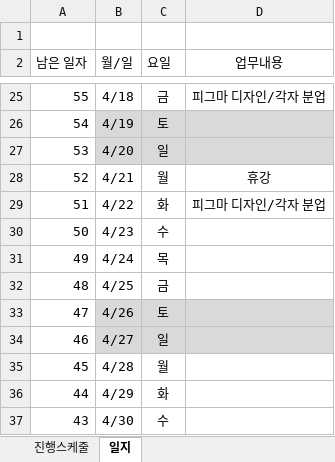
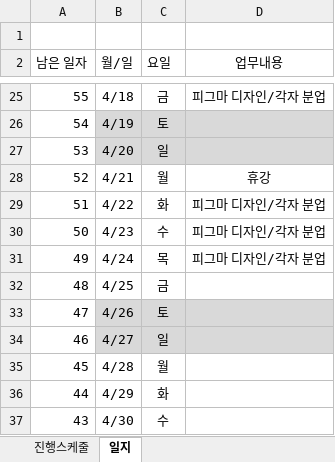
Before and after one commit to ogremage01/joblessFriends, an Excel workbook: 0_일정관리/일정관리.xlsx, sheet 일지, drawn as a sheet; only a part is shown, gaps mark what is left out; values as stored, in another font and other column widths than the file's, no borders; the diff names each change by its address in the sheet, - before the commit and + after, or states it on an @@ line.

```diff
--- a/0_일정관리/일정관리.xlsx (sheet 일지)
+++ b/0_일정관리/일정관리.xlsx (sheet 일지)
-D30:D31 (업무내용): (empty)
+D30:D31 (업무내용): 피그마 디자인/각자 분업
```
Also changed, not shown: sheet 진행스케줄, 3_data/직군_직무데이터.xlsx, 4 other files.
